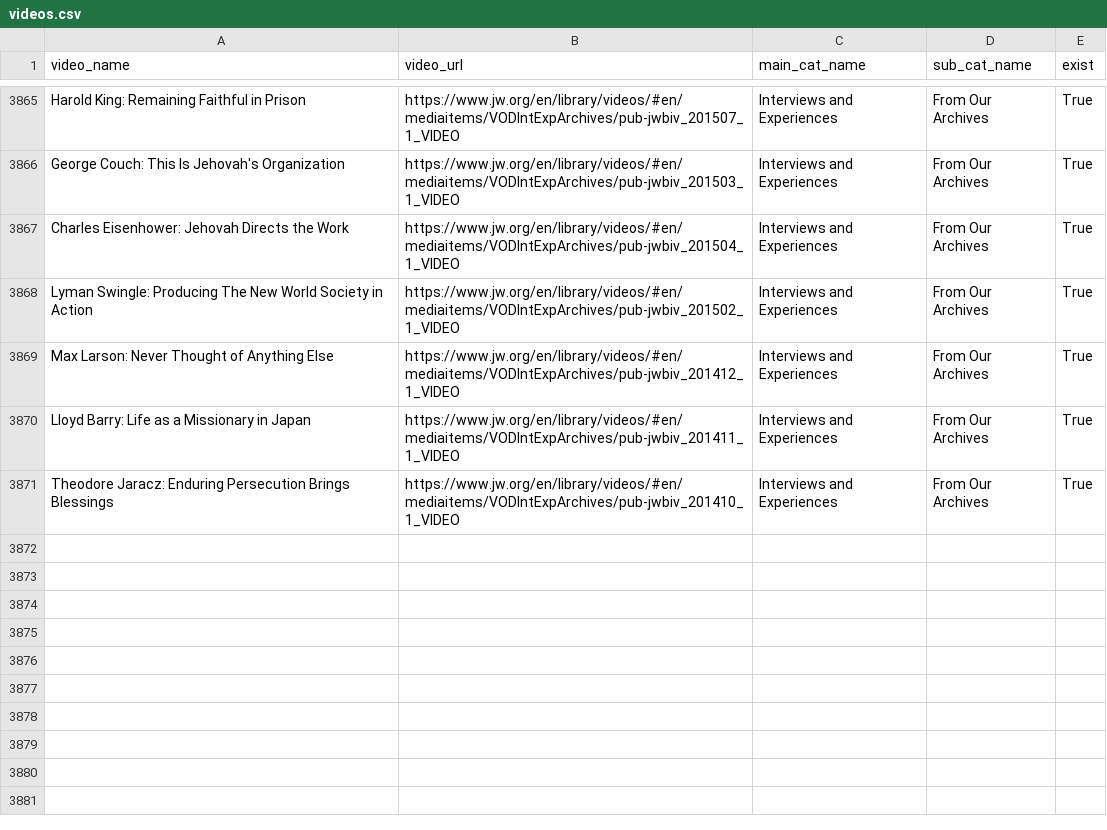
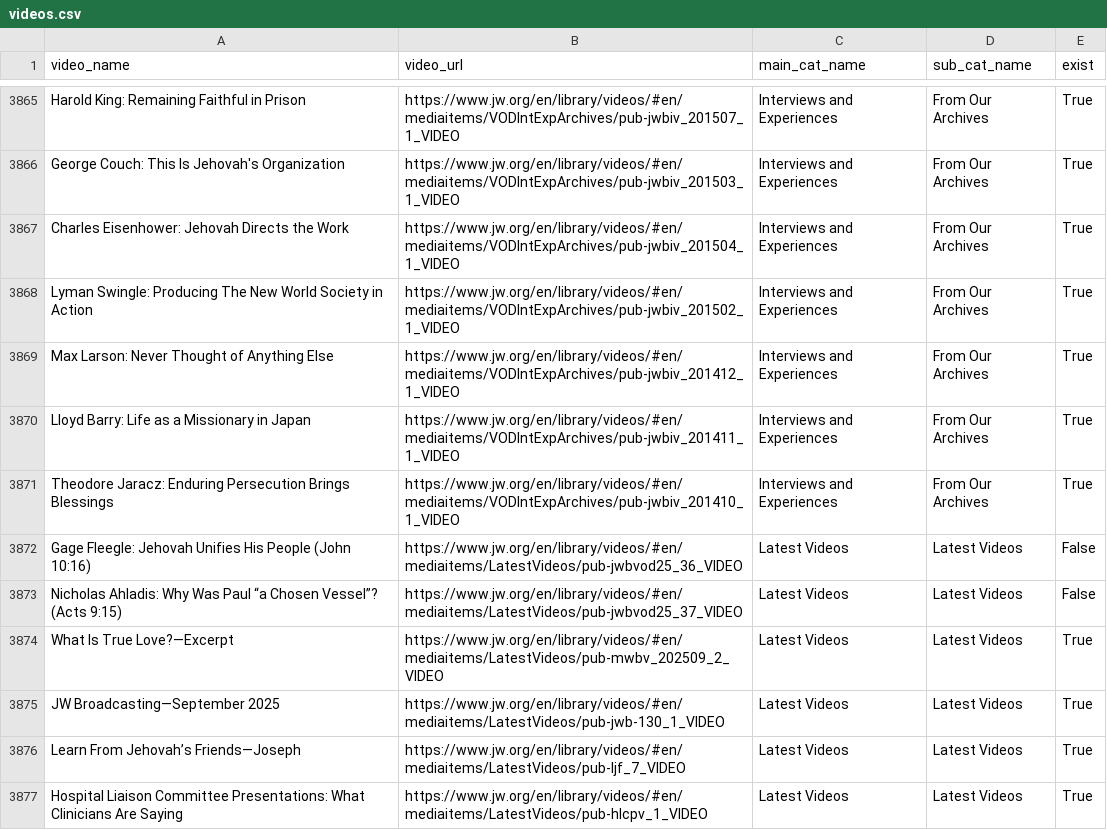
Before and after one commit to LukeRoberson/video, a CSV file: scripts/csv/videos.csv, drawn as a sheet; only a part is shown, gaps mark what is left out; the diff covers the shown part only; the diff names each change by its address in the sheet, - before the commit and + after, or states it on an @@ line.

Commit message:
Added metadata, new videos

```diff
--- a/scripts/csv/videos.csv
+++ b/scripts/csv/videos.csv
+row 3872: Gage Fleegle: Jehovah Unifies His People (John 10:16) | https://www.jw.org/en/library/videos/#en/mediaitems/LatestVideos/pub-jwbvod25_36_VIDEO | Latest Videos | Latest Videos | False
+row 3873: Nicholas Ahladis: Why Was Paul “a Chosen Vessel”? (Acts 9:15) | https://www.jw.org/en/library/videos/#en/mediaitems/LatestVideos/pub-jwbvod25_37_VIDEO | Latest Videos | Latest Videos | False
+row 3874: What Is True Love?—Excerpt | https://www.jw.org/en/library/videos/#en/mediaitems/LatestVideos/pub-mwbv_202509_2_VIDEO | Latest Videos | Latest Videos | True
+row 3875: JW Broadcasting—September 2025 | https://www.jw.org/en/library/videos/#en/mediaitems/LatestVideos/pub-jwb-130_1_VIDEO | Latest Videos | Latest Videos | True
+row 3876: Learn From Jehovah’s Friends—Joseph | https://www.jw.org/en/library/videos/#en/mediaitems/LatestVideos/pub-ljf_7_VIDEO | Latest Videos | Latest Videos | True
+row 3877: Hospital Liaison Committee Presentations: What Clinicians Are Saying | https://www.jw.org/en/library/videos/#en/mediaitems/LatestVideos/pub-hlcpv_1_VIDEO | Latest Videos | Latest Videos | True
```
Also changed, not shown: 6 added rows and 16 edited cells elsewhere in this file, 5 other files.
